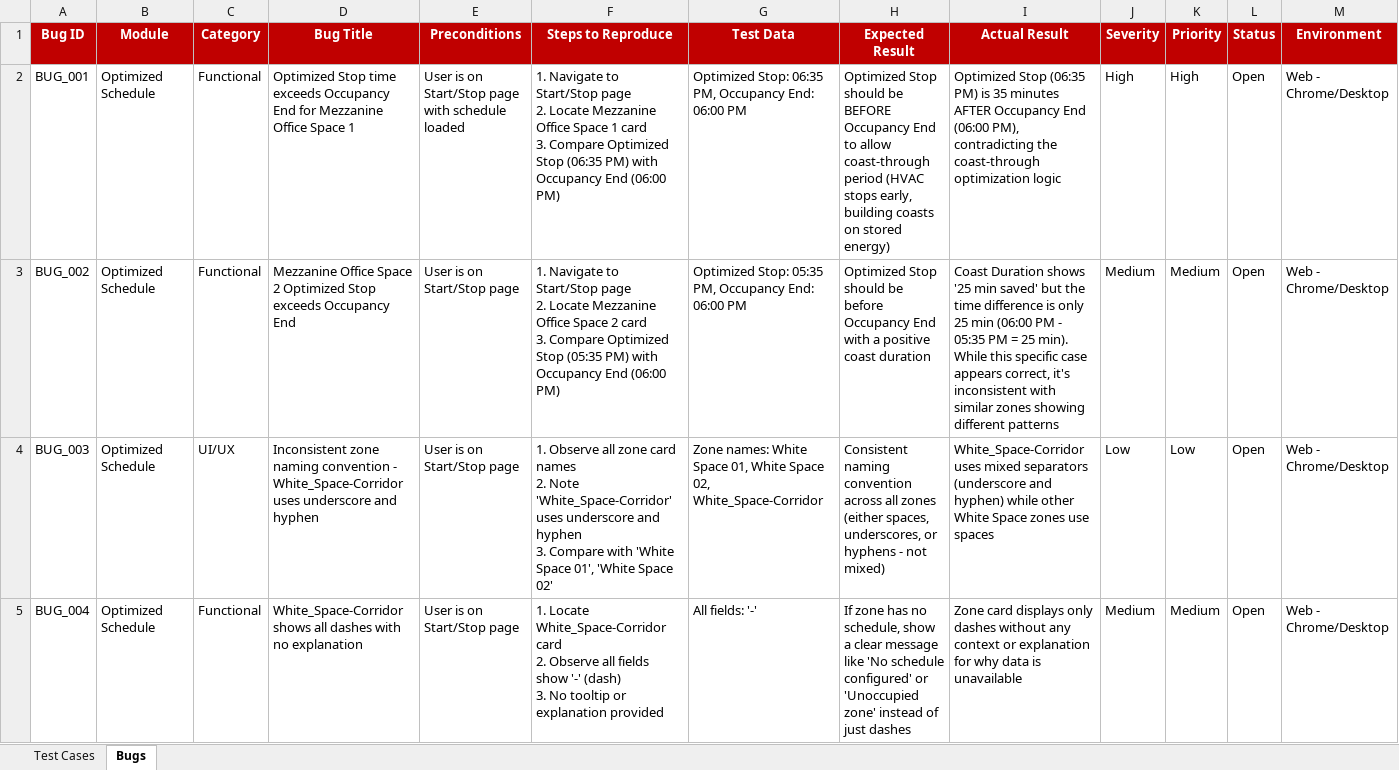
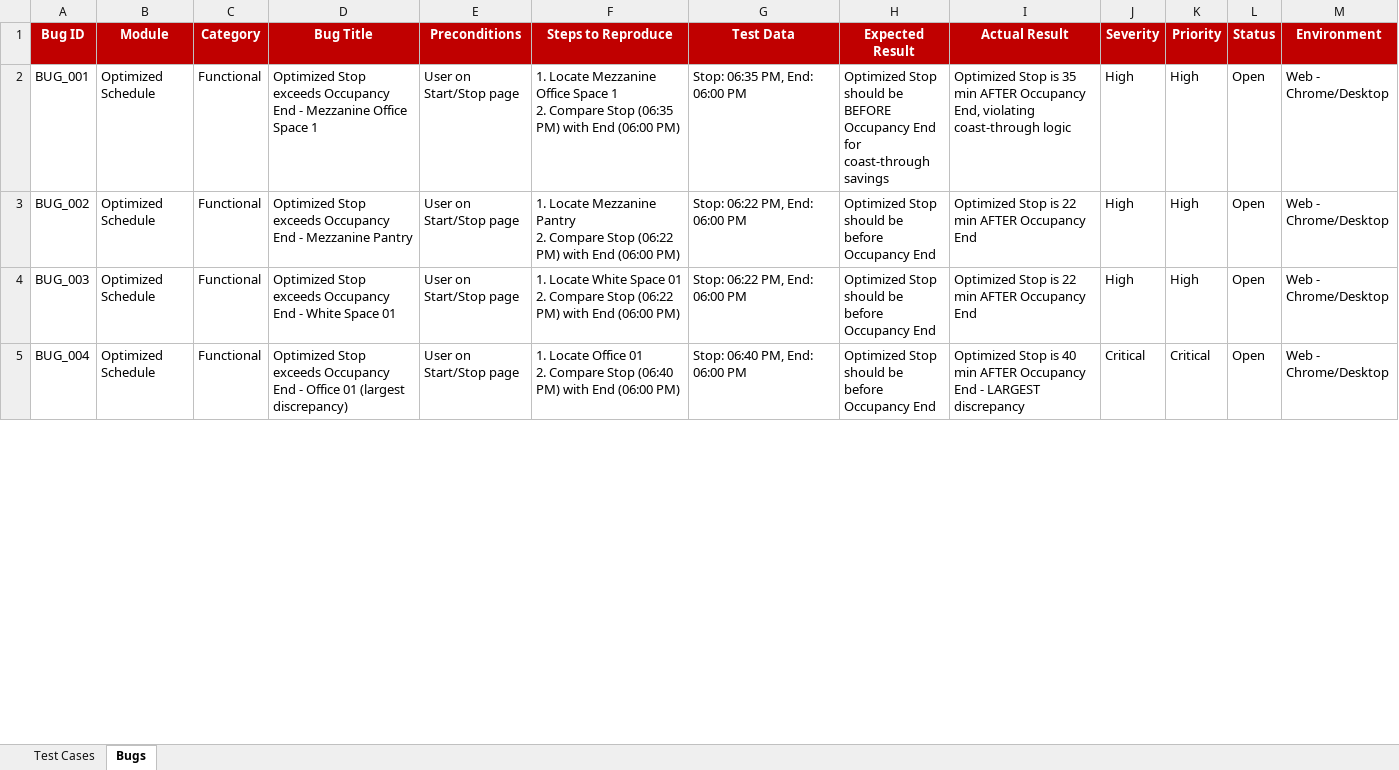
Before and after one commit to AhmedAsrar/test, an Excel workbook: PULSE_Optimized_StartStop_TestCases.xlsx, sheet Bugs, drawn as a sheet; only a part is shown; values as stored, in another font and other column widths than the file's, no borders; ↵ is a line break in a cell; the diff covers the shown part only; the diff names each change by its address in the sheet, - before the commit and + after, or states it on an @@ line.

```diff
--- a/PULSE_Optimized_StartStop_TestCases.xlsx (sheet Bugs)
+++ b/PULSE_Optimized_StartStop_TestCases.xlsx (sheet Bugs)
-D2 (Bug Title): Optimized Stop time exceeds Occupancy End for Mezzanine Office…
+D2 (Bug Title): Optimized Stop exceeds Occupancy End - Mezzanine Office…
-E2 (Preconditions): User is on Start/Stop page with schedule loaded
+E2 (Preconditions): User on Start/Stop page
-F2 (Steps to Reproduce): 1. Navigate to Start/Stop page ↵ 2. Locate Mezzanine Office Space 1 card ↵ 3. Compare Optimized Stop (06:35 PM) with Occupancy End (06:00…
+F2 (Steps to Reproduce): 1. Locate Mezzanine Office Space 1 ↵ 2. Compare Stop (06:35 PM) with End (06:00…
-G2 (Test Data): Optimized Stop: 06:35 PM, Occupancy End: 06:00 PM
+G2 (Test Data): Stop: 06:35 PM, End: 06:00 PM
-H2 (Expected Result): …Occupancy End to allow coast-through period (HVAC stops early, building coasts on stored energy)
+H2 (Expected Result): …Occupancy End for coast-through savings
-I2 (Actual Result): Optimized Stop (06:35 PM) is 35 minutes AFTER Occupancy End (06:00 PM), contradicting the coast-through optimization logic
+I2 (Actual Result): Optimized Stop is 35 min AFTER Occupancy End, violating coast-through logic
-D3 (Bug Title): Mezzanine Office Space 2 Optimized Stop exceeds Occupancy End
+D3 (Bug Title): Optimized Stop exceeds Occupancy End - Mezzanine Pantry
-E3:E5 (Preconditions): User is on Start/Stop page
+E3:E5 (Preconditions): User on Start/Stop page
-F3 (Steps to Reproduce): 1. Navigate to Start/Stop page ↵ 2. Locate Mezzanine Office Space 2 card ↵ 3. Compare Optimized Stop (05:35 PM) with Occupancy End (06:00…
+F3 (Steps to Reproduce): 1. Locate Mezzanine Pantry ↵ 2. Compare Stop (06:22 PM) with End (06:00…
-G3 (Test Data): Optimized Stop: 05:35 PM, Occupancy End: 06:00 PM
+G3 (Test Data): Stop: 06:22 PM, End: 06:00 PM
-H3 (Expected Result): …Occupancy End with a positive coast duration
+H3 (Expected Result): …Occupancy End
-I3 (Actual Result): Coast Duration shows '25 min saved' but the time difference is only 25 min (06:00 PM - 05:35 PM = 25 min). While this specific case appears correct, it's inconsistent with similar zones showing different patterns
+I3 (Actual Result): Optimized Stop is 22 min AFTER Occupancy End
-J3 (Severity): Medium
+J3 (Severity): High
-K3 (Priority): Medium
+K3 (Priority): High
-C4 (Category): UI/UX
+C4 (Category): Functional
-D4 (Bug Title): Inconsistent zone naming convention - White_Space-Corridor uses underscore and hyphen
+D4 (Bug Title): Optimized Stop exceeds Occupancy End - White Space 01
-F4 (Steps to Reproduce): 1. Observe all zone card names ↵ 2. Note 'White_Space-Corridor' uses underscore and hyphen ↵ 3. Compare with 'White Space 01', 'White Space 02'
+F4 (Steps to Reproduce): 1. Locate White Space 01 ↵ 2. Compare Stop (06:22 PM) with End (06:00 PM)
-G4 (Test Data): Zone names: White Space 01, White Space 02, White_Space-Corridor
+G4 (Test Data): Stop: 06:22 PM, End: 06:00 PM
-H4 (Expected Result): Consistent naming convention across all zones (either spaces, underscores, or hyphens - not mixed)
+H4 (Expected Result): Optimized Stop should be before Occupancy End
-I4 (Actual Result): White_Space-Corridor uses mixed separators (underscore and hyphen) while other White Space zones use spaces
+I4 (Actual Result): Optimized Stop is 22 min AFTER Occupancy End
-J4 (Severity): Low
+J4 (Severity): High
-K4 (Priority): Low
+K4 (Priority): High
-D5 (Bug Title): White_Space-Corridor shows all dashes with no explanation
+D5 (Bug Title): Optimized Stop exceeds Occupancy End - Office 01 (largest discrepancy)
-F5 (Steps to Reproduce): 1. Locate White_Space-Corridor card ↵ 2. Observe all fields show '-' (dash) ↵ 3. No tooltip or explanation provided
+F5 (Steps to Reproduce): 1. Locate Office 01 ↵ 2. Compare Stop (06:40 PM) with End (06:00 PM)
-G5 (Test Data): All fields: '-'
+G5 (Test Data): Stop: 06:40 PM, End: 06:00 PM
-H5 (Expected Result): If zone has no schedule, show a clear message like 'No schedule configured' or 'Unoccupied zone' instead of just dashes
+H5 (Expected Result): Optimized Stop should be before Occupancy End
-I5 (Actual Result): Zone card displays only dashes without any context or explanation for why data is unavailable
+I5 (Actual Result): Optimized Stop is 40 min AFTER Occupancy End - LARGEST discrepancy
-J5 (Severity): Medium
+J5 (Severity): Critical
-K5 (Priority): Medium
+K5 (Priority): Critical
```
Also changed, not shown: 3 added rows and 90 edited cells elsewhere in this sheet, sheet Test Cases.
